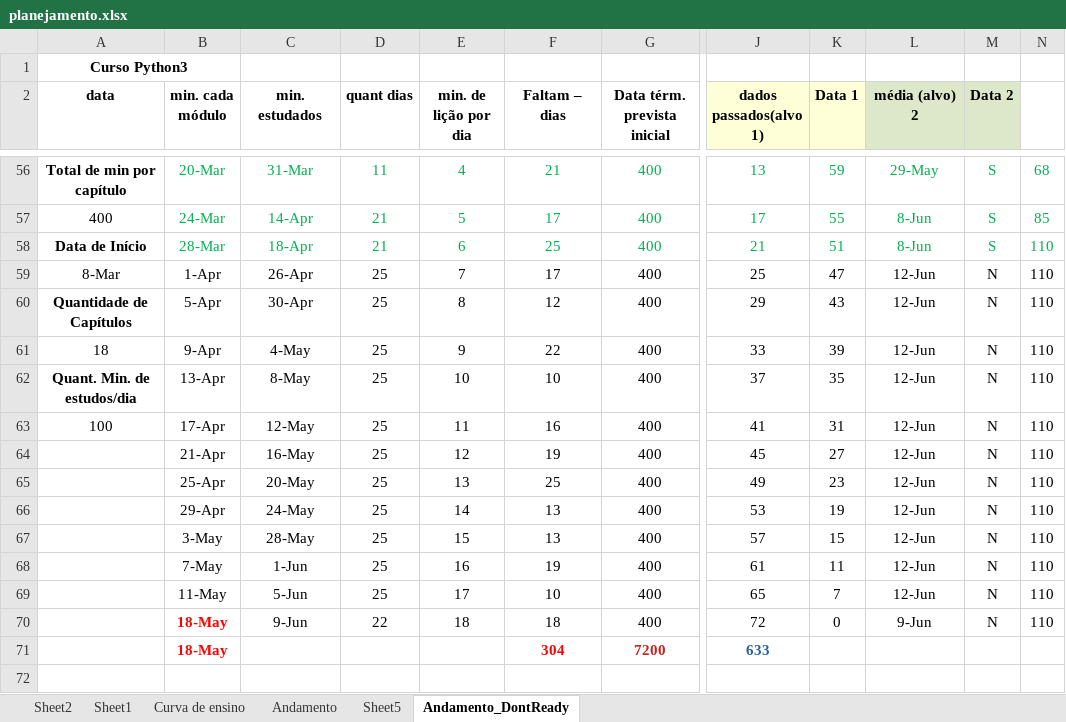
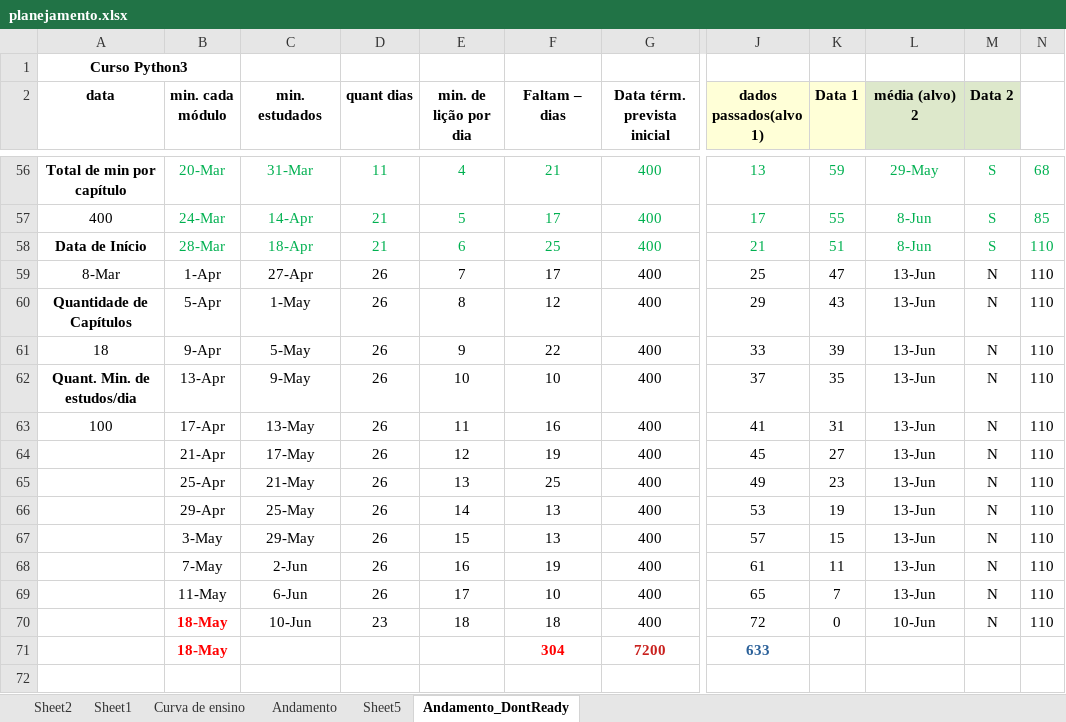
Before and after one commit to gustavopierre/LearningProject, an Excel workbook: planejamento.xlsx, sheet Andamento_DontReady, drawn as a sheet; only a part is shown, gaps mark what is left out; values as stored, in another font and other column widths than the file's, no borders; the diff covers the shown part only; the diff names each change by its address in the sheet, - before the commit and + after, or states it on an @@ line.

```diff
--- a/planejamento.xlsx (sheet Andamento_DontReady)
+++ b/planejamento.xlsx (sheet Andamento_DontReady)
-C59 (min. estudados): 26-Apr
+C59 (min. estudados): 27-Apr
-D59:D69 (quant dias): 25
+D59:D69 (quant dias): 26
-L59:L69 (média (alvo) 2): 12-Jun
+L59:L69 (média (alvo) 2): 13-Jun
-C60 (min. estudados): 30-Apr
+C60 (min. estudados): 1-May
-C61 (min. estudados): 4-May
+C61 (min. estudados): 5-May
-C62 (min. estudados): 8-May
+C62 (min. estudados): 9-May
-C63 (min. estudados): 12-May
+C63 (min. estudados): 13-May
-C64 (min. estudados): 16-May
+C64 (min. estudados): 17-May
-C65 (min. estudados): 20-May
+C65 (min. estudados): 21-May
-C66 (min. estudados): 24-May
+C66 (min. estudados): 25-May
-C67 (min. estudados): 28-May
+C67 (min. estudados): 29-May
-C68 (min. estudados): 1-Jun
+C68 (min. estudados): 2-Jun
-C69 (min. estudados): 5-Jun
+C69 (min. estudados): 6-Jun
-C70 (min. estudados): 9-Jun
+C70 (min. estudados): 10-Jun
-D70 (quant dias): 22
+D70 (quant dias): 23
-L70 (média (alvo) 2): 9-Jun
+L70 (média (alvo) 2): 10-Jun
```
Also changed, not shown: 48 edited cells elsewhere in this sheet, sheet Andamento, 4 other files.
